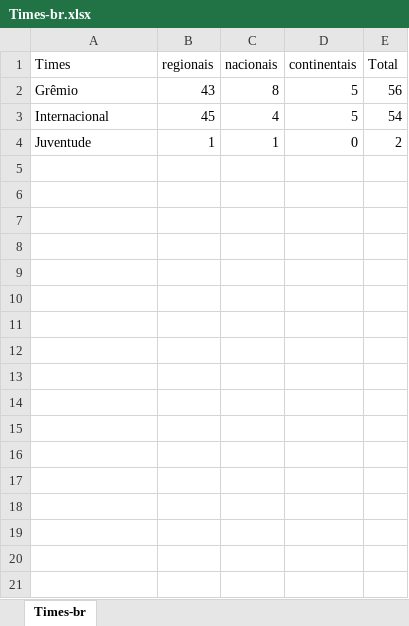
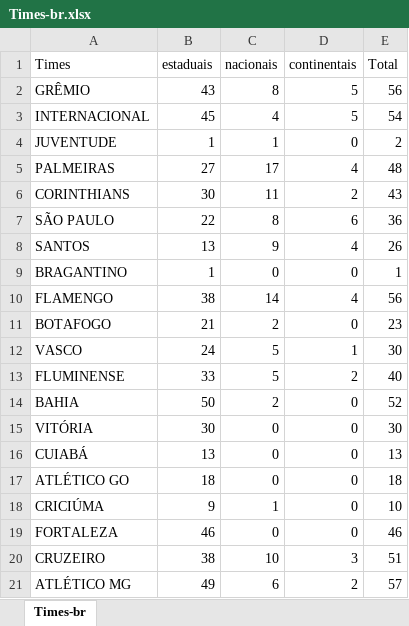
Before and after one commit to FelipeViera/API-times-br, an Excel workbook: Times-br.xlsx, sheet Times-br, drawn as a sheet; values as stored, in another font and other column widths than the file's, no borders; table styles not drawn; the diff names each change by its address in the sheet, - before the commit and + after, or states it on an @@ line.

```diff
--- a/Times-br.xlsx (sheet Times-br)
+++ b/Times-br.xlsx (sheet Times-br)
-B1: regionais
+B1: estaduais
-A2 (Times): Grêmio
+A2 (Times): GRÊMIO
-A3 (Times): Internacional
+A3 (Times): INTERNACIONAL
-A4 (Times): Juventude
+A4 (Times): JUVENTUDE
+row 5: PALMEIRAS | 27 | 17 | 4 | 48
+row 6: CORINTHIANS | 30 | 11 | 2 | 43
+row 7: SÃO PAULO | 22 | 8 | 6 | 36
+row 8: SANTOS | 13 | 9 | 4 | 26
+row 9: BRAGANTINO | 1 | 0 | 0 | 1
+row 10: FLAMENGO | 38 | 14 | 4 | 56
+row 11: BOTAFOGO | 21 | 2 | 0 | 23
+row 12: VASCO | 24 | 5 | 1 | 30
+row 13: FLUMINENSE | 33 | 5 | 2 | 40
+row 14: BAHIA | 50 | 2 | 0 | 52
+row 15: VITÓRIA | 30 | 0 | 0 | 30
+row 16: CUIABÁ | 13 | 0 | 0 | 13
+row 17: ATLÉTICO GO | 18 | 0 | 0 | 18
+row 18: CRICIÚMA | 9 | 1 | 0 | 10
+row 19: FORTALEZA | 46 | 0 | 0 | 46
+row 20: CRUZEIRO | 38 | 10 | 3 | 51
+row 21: ATLÉTICO MG | 49 | 6 | 2 | 57
```
Also changed, not shown: formulas that keep their value, 5 other files.
